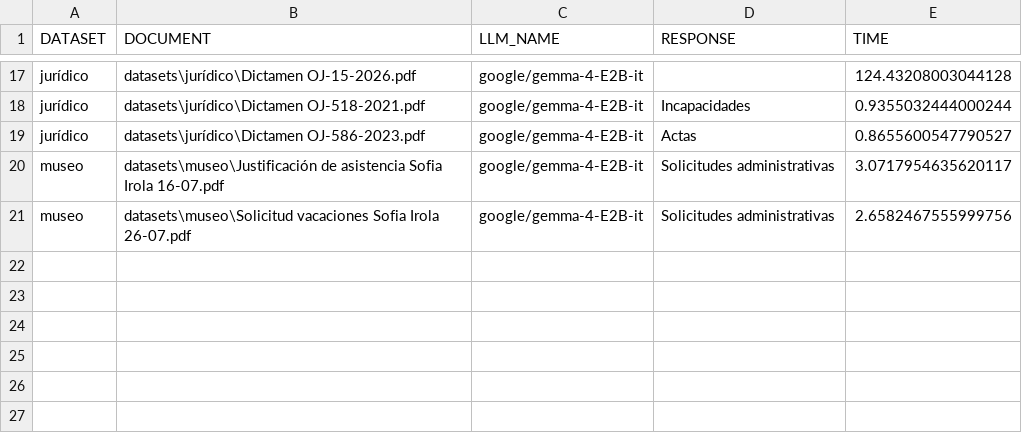
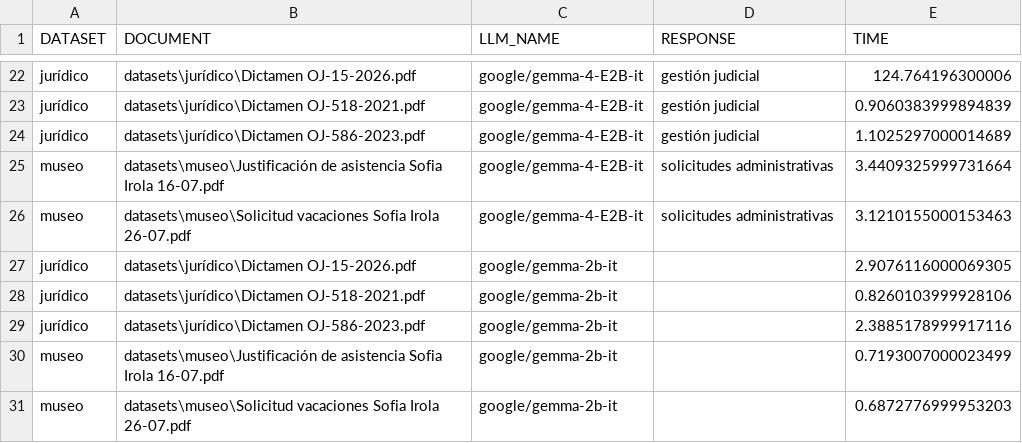
Before and after one commit to braunnymadrigal/record_series, a CSV file: results.csv, drawn as a sheet; only a part is shown, gaps mark what is left out; addresses are those after the commit; the diff covers the shown part only; the diff names each change by its address in the sheet, - before the commit and + after, or states it on an @@ line.

```diff
--- a/results.csv
+++ b/results.csv
-D22 (RESPONSE): (empty)
+D22 (RESPONSE): gestión judicial
-E22 (TIME): 124.43208003044128
+E22 (TIME): 124.764196300006
-D23 (RESPONSE): Incapacidades
+D23 (RESPONSE): gestión judicial
-E23 (TIME): 0.9355032444000244
+E23 (TIME): 0.9060383999894839
-D24 (RESPONSE): Actas
+D24 (RESPONSE): gestión judicial
-E24 (TIME): 0.8655600547790527
+E24 (TIME): 1.1025297000014689
-D25:D26 (RESPONSE): Solicitudes administrativas
+D25:D26 (RESPONSE): solicitudes administrativas
-E25 (TIME): 3.0717954635620117
+E25 (TIME): 3.4409325999731664
-E26 (TIME): 2.6582467555999756
+E26 (TIME): 3.1210155000153463
+row 27: jurídico | datasets\jurídico\Dictamen OJ-15-2026.pdf | google/gemma-2b-it |  | 2.9076116000069305
+row 28: jurídico | datasets\jurídico\Dictamen OJ-518-2021.pdf | google/gemma-2b-it |  | 0.8260103999928106
+row 29: jurídico | datasets\jurídico\Dictamen OJ-586-2023.pdf | google/gemma-2b-it |  | 2.3885178999917116
+row 30: museo | datasets\museo\Justificación de asistencia Sofia Irola 16-07.pdf | google/gemma-2b-it |  | 0.7193007000023499
+row 31: museo | datasets\museo\Solicitud vacaciones Sofia Irola 26-07.pdf | google/gemma-2b-it |  | 0.6872776999953203
```
Also changed, not shown: 5 added rows and 35 edited cells elsewhere in this file, llms.csv, records_series.csv, 1 other file.
